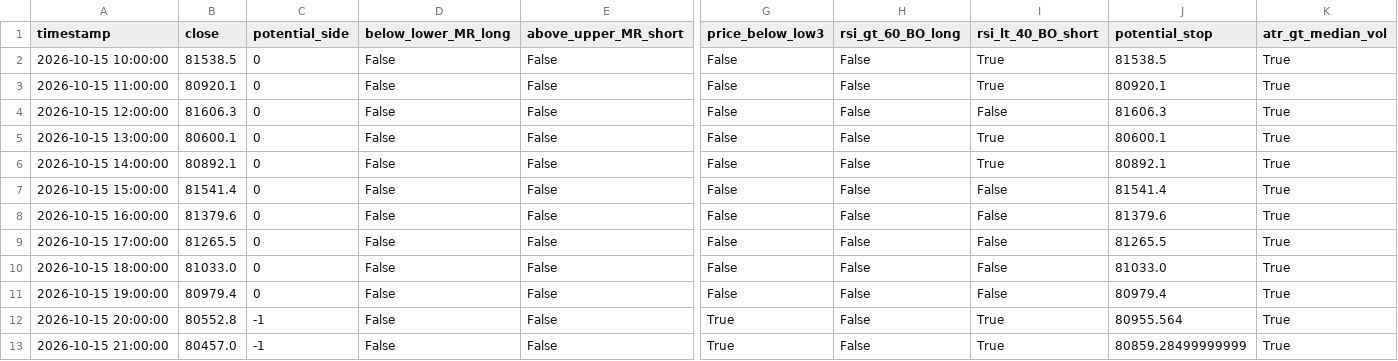
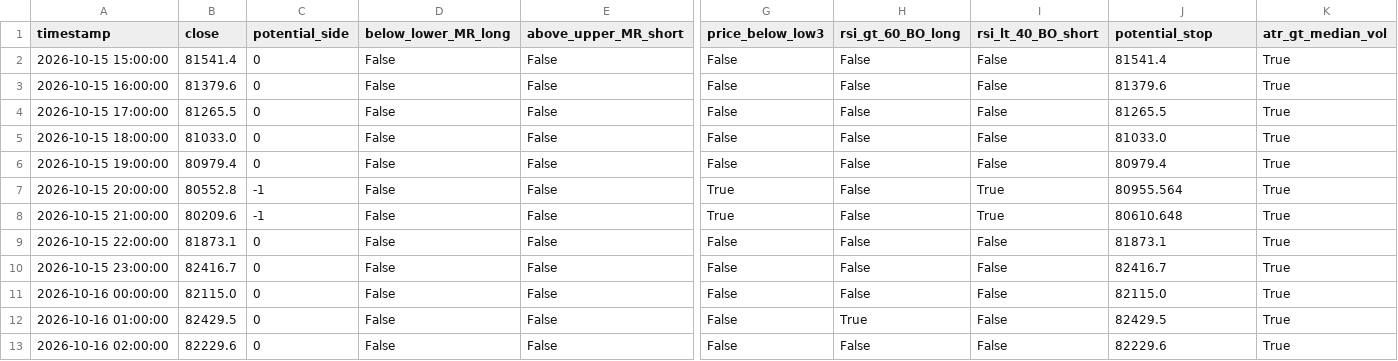
Before and after one commit to cdavocazh/btc-db-v3, a CSV file: backtest_results/conditions.csv, drawn as a sheet; only a part is shown, gaps mark what is left out; removed rows and columns are numbered as before the commit, all else as after; rows hold the shown columns only; the diff names each change by its address in the sheet, - before the commit and + after, or states it on an @@ line.

```diff
--- a/backtest_results/conditions.csv
+++ b/backtest_results/conditions.csv
-row 2: 2026-10-15 10:00:00 | 81538.5 | 0 | False | False | False | False | True | 81538.5 | True
-row 3: 2026-10-15 11:00:00 | 80920.1 | 0 | False | False | False | False | True | 80920.1 | True
-row 4: 2026-10-15 12:00:00 | 81606.3 | 0 | False | False | False | False | False | 81606.3 | True
-row 5: 2026-10-15 13:00:00 | 80600.1 | 0 | False | False | False | False | True | 80600.1 | True
-row 6: 2026-10-15 14:00:00 | 80892.1 | 0 | False | False | False | False | True | 80892.1 | True
-B8 (close): 80457.0
+B8 (close): 80209.6
-J8 (potential_stop): 80859.28499999999
+J8 (potential_stop): 80610.648
+row 9: 2026-10-15 22:00:00 | 81873.1 | 0 | False | False | False | False | False | 81873.1 | True
+row 10: 2026-10-15 23:00:00 | 82416.7 | 0 | False | False | False | False | False | 82416.7 | True
+row 11: 2026-10-16 00:00:00 | 82115.0 | 0 | False | False | False | False | False | 82115.0 | True
+row 12: 2026-10-16 01:00:00 | 82429.5 | 0 | False | False | False | True | False | 82429.5 | True
+row 13: 2026-10-16 02:00:00 | 82229.6 | 0 | False | False | False | False | False | 82229.6 | True
```
Also changed, not shown: backtest_results/indicators.csv, 3 other files.
